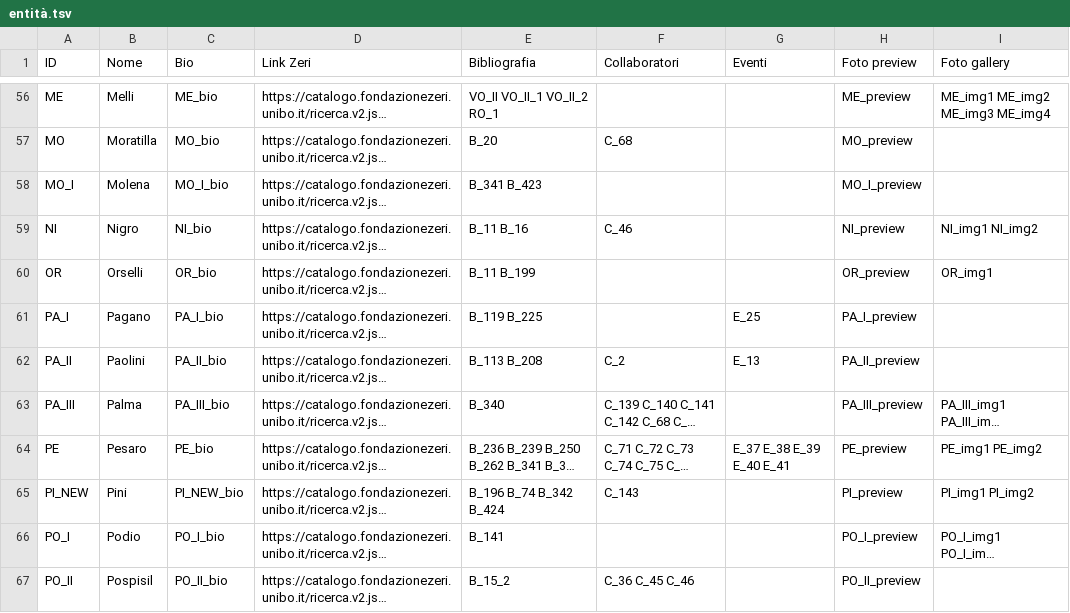
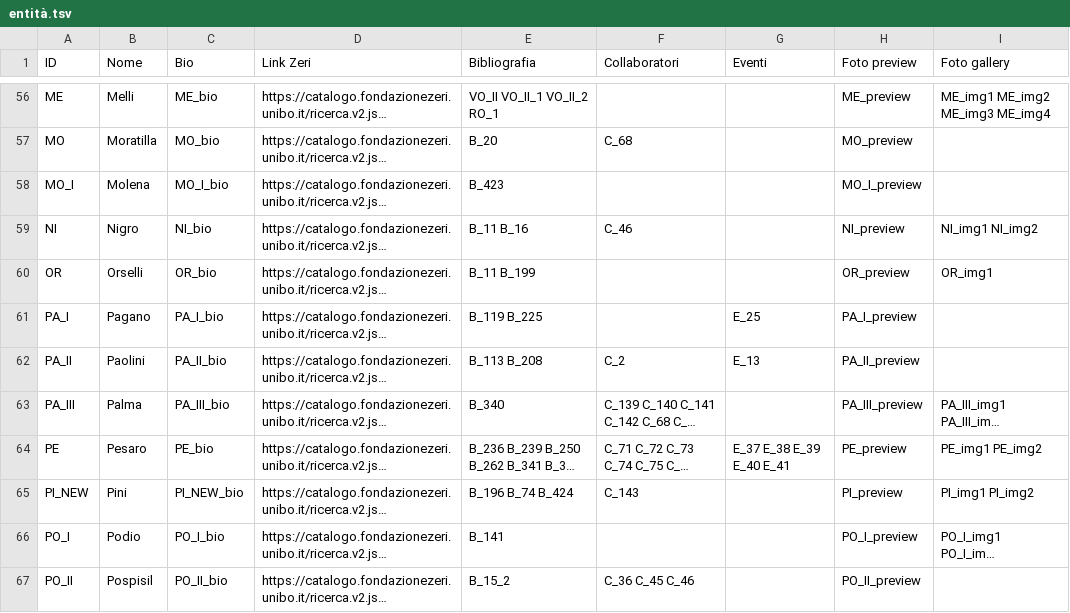
Before and after one commit to FondazioneFedericoZeri/Mercato_dell_arte, a TSV file: data/entità.tsv, drawn as a sheet; only a part is shown, gaps mark what is left out; long unchanged cells end in …; the diff names each change by its address in the sheet, - before the commit and + after, or states it on an @@ line.

```diff
--- a/data/entità.tsv
+++ b/data/entità.tsv
-E58 (Bibliografia): B_341 B_423
+E58 (Bibliografia): B_423
-E65 (Bibliografia): B_196 B_74 B_342 B_424
+E65 (Bibliografia): B_196 B_74 B_424
```
Also changed, not shown: data/parentela.csv, data/persone.tsv.
